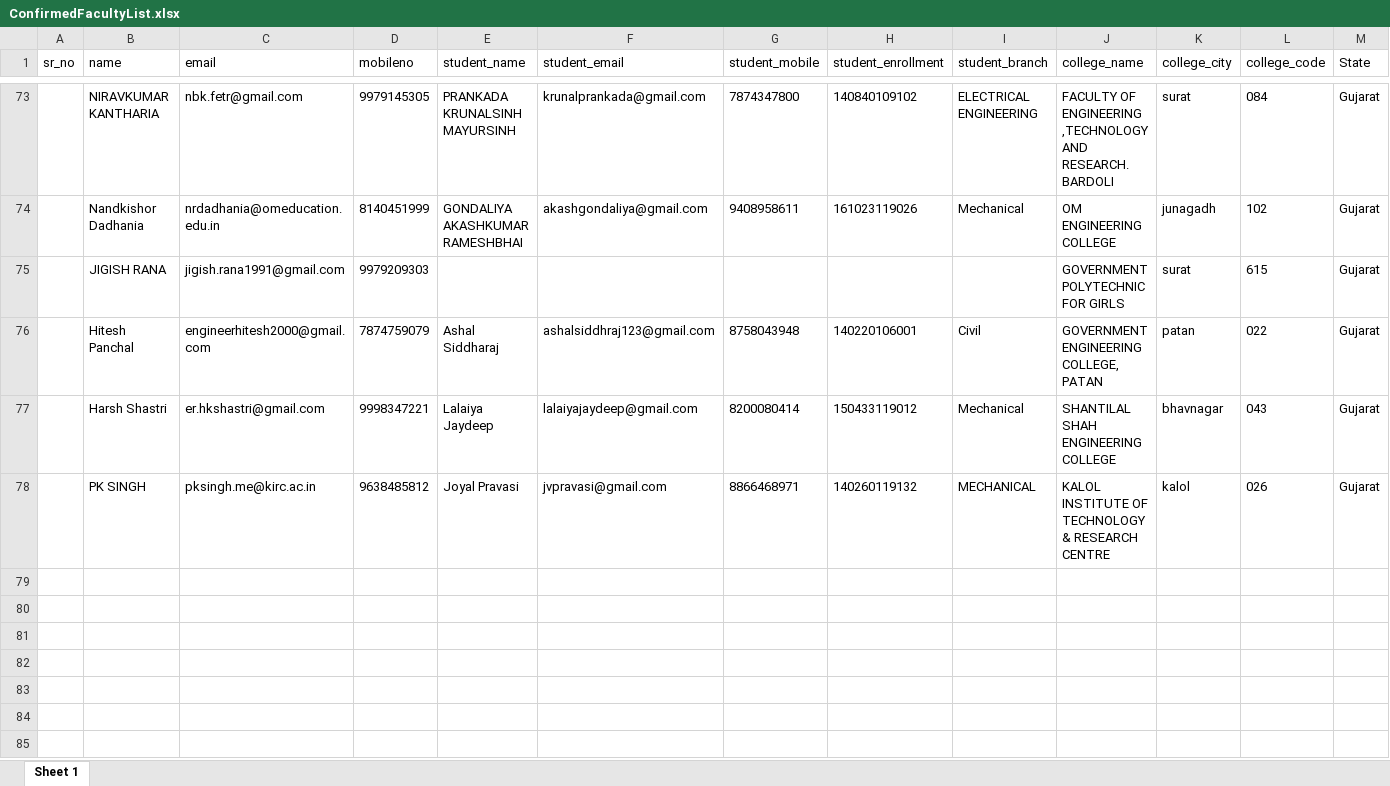
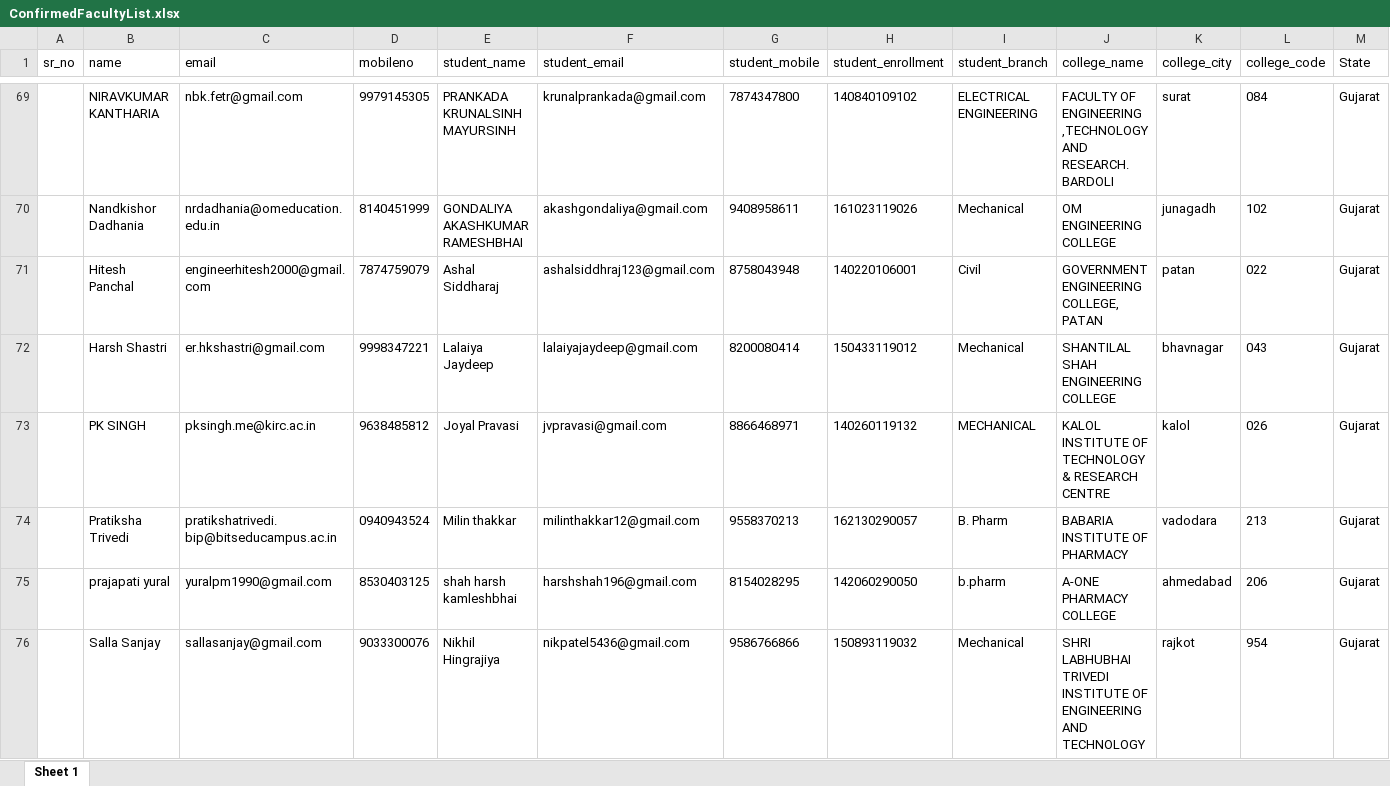
Before and after one commit to aharsh38/portal, an Excel workbook: public/documents/ConfirmedFacultyList.xlsx, sheet Sheet 1, drawn as a sheet; only a part is shown, gaps mark what is left out; values as stored, in another font and other column widths than the file's, no borders; removed rows and columns are numbered as before the commit, all else as after; the diff covers the shown part only; the diff names each change by its address in the sheet, - before the commit and + after, or states it on an @@ line.

```diff
--- a/public/documents/ConfirmedFacultyList.xlsx (sheet Sheet 1)
+++ b/public/documents/ConfirmedFacultyList.xlsx (sheet Sheet 1)
-row 75:  | JIGISH RANA | jigish.rana1991@gmail.com | 9979209303 |  |  |  |  |  | GOVERNMENT POLYTECHNIC FOR GIRLS | surat | 615 | Gujarat
+row 74:  | Pratiksha Trivedi | pratikshatrivedi.bip@bitseducampus.ac.in | 0940943524 | Milin thakkar | milinthakkar12@gmail.com | 9558370213 | 162130290057 | B. Pharm | BABARIA INSTITUTE OF PHARMACY | vadodara | 213 | Gujarat
+row 75:  | prajapati yural | yuralpm1990@gmail.com | 8530403125 | shah harsh kamleshbhai | harshshah196@gmail.com | 8154028295 | 142060290050 | b.pharm | A-ONE PHARMACY COLLEGE | ahmedabad | 206 | Gujarat
+row 76:  | Salla Sanjay | sallasanjay@gmail.com | 9033300076 | Nikhil Hingrajiya | nikpatel5436@gmail.com | 9586766866 | 150893119032 | Mechanical | SHRI LABHUBHAI TRIVEDI INSTITUTE OF ENGINEERING AND TECHNOLOGY | rajkot | 954 | Gujarat
```
Also changed, not shown: 9 added rows, 7 removed rows and 7 edited cells elsewhere in this sheet, public/documents/Unconfirmed-Revit.xlsx, public/documents/UnconfirmedFacultyList.xlsx, 12 other files.
